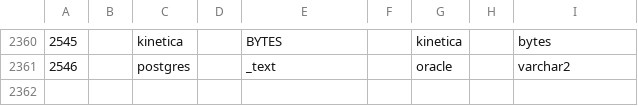
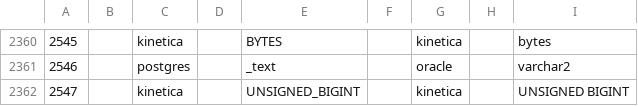
Before and after one commit to AdaptiveScale/rosetta, a CSV file: translator/src/main/resources/translation_matrix/translation.csv, drawn as a sheet; only a part is shown, gaps mark what is left out; the diff names each change by its address in the sheet, - before the commit and + after, or states it on an @@ line.

Commit message:
added missing translation for kinetica BIGINT UNSIGNED, added functionality to bypass ki_home when generating Create Table DDL, resolved conflicts

```diff
--- a/translator/src/main/resources/translation_matrix/translation.csv
+++ b/translator/src/main/resources/translation_matrix/translation.csv
+row 2362: 2547 |  | kinetica |  | UNSIGNED_BIGINT |  | kinetica |  | UNSIGNED BIGINT
```
Also changed, not shown: 1 other file.
